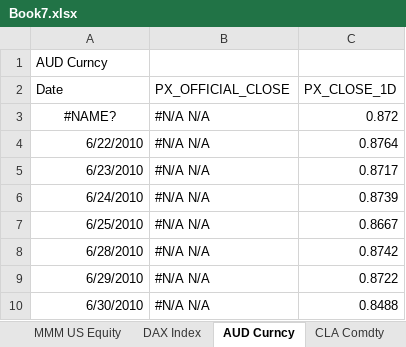
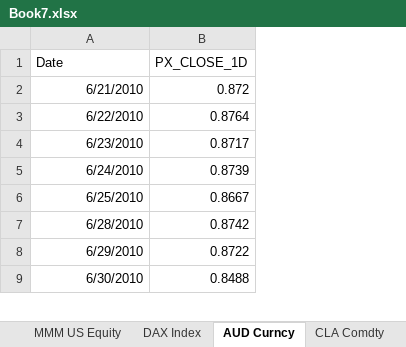
Before and after one commit to jhm4/jhm4.github.io, an Excel workbook: Book7.xlsx, sheet AUD Curncy, drawn as a sheet; only a part is shown; values as stored, in another font and other column widths than the file's, no borders; removed rows and columns are numbered as before the commit, all else as after; the diff names each change by its address in the sheet, - before the commit and + after, or states it on an @@ line.

```diff
--- a/Book7.xlsx (sheet AUD Curncy)
+++ b/Book7.xlsx (sheet AUD Curncy)
-column B (PX_OFFICIAL_CLOSE), rows 3-10: all #N/A N/A
-row 1: AUD Curncy
-A2 (Date): #NAME?
+A2 (Date): 6/21/2010
-A2 alignment: center
+A2 alignment: right
```
Also changed, not shown: 58 other files.
